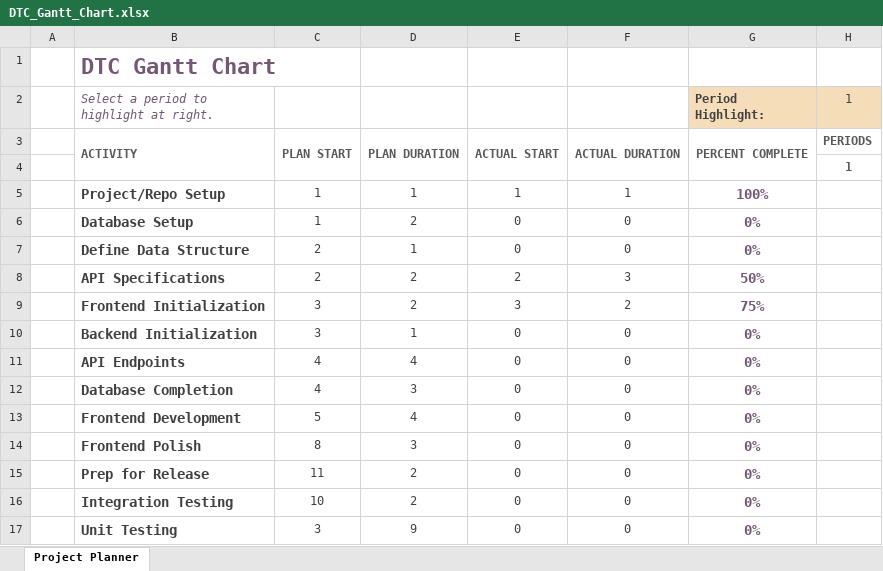
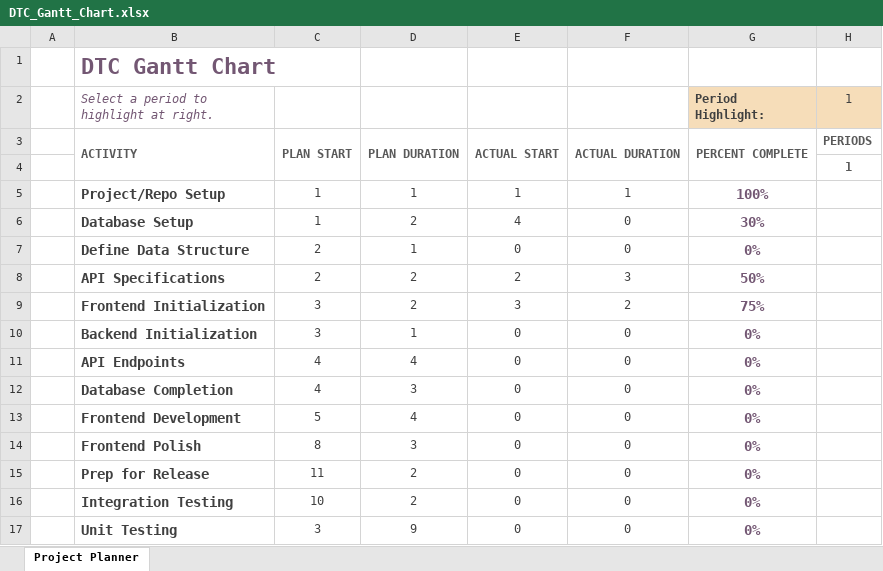
Before and after one commit to paulshriner/dtc-project-site, an Excel workbook: static/DTC_Gantt_Chart.xlsx, sheet Project Planner, drawn as a sheet; only a part is shown; values as stored, in another font and other column widths than the file's, no borders; conditional formats not drawn; the diff names each change by its address in the sheet, - before the commit and + after, or states it on an @@ line.

```diff
--- a/static/DTC_Gantt_Chart.xlsx (sheet Project Planner)
+++ b/static/DTC_Gantt_Chart.xlsx (sheet Project Planner)
-E6: 0
+E6: 4
-G6 (Period Highlight:): 0%
+G6 (Period Highlight:): 30%
```
Also changed, not shown: 4 other files.
